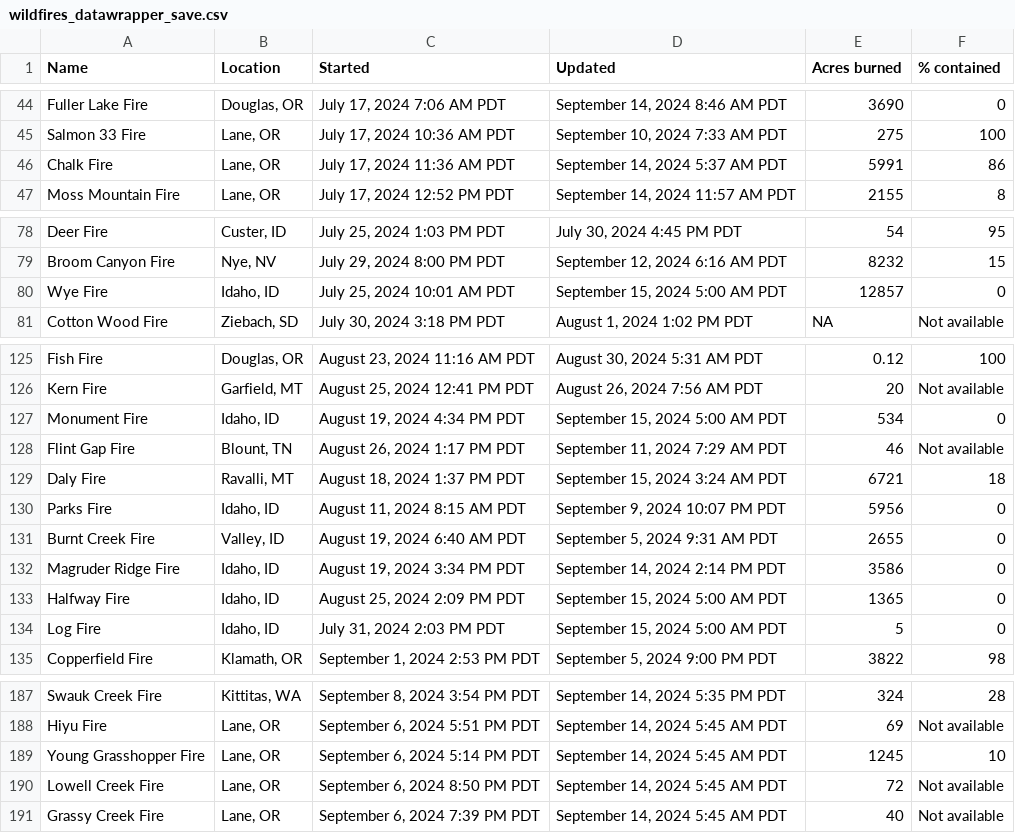
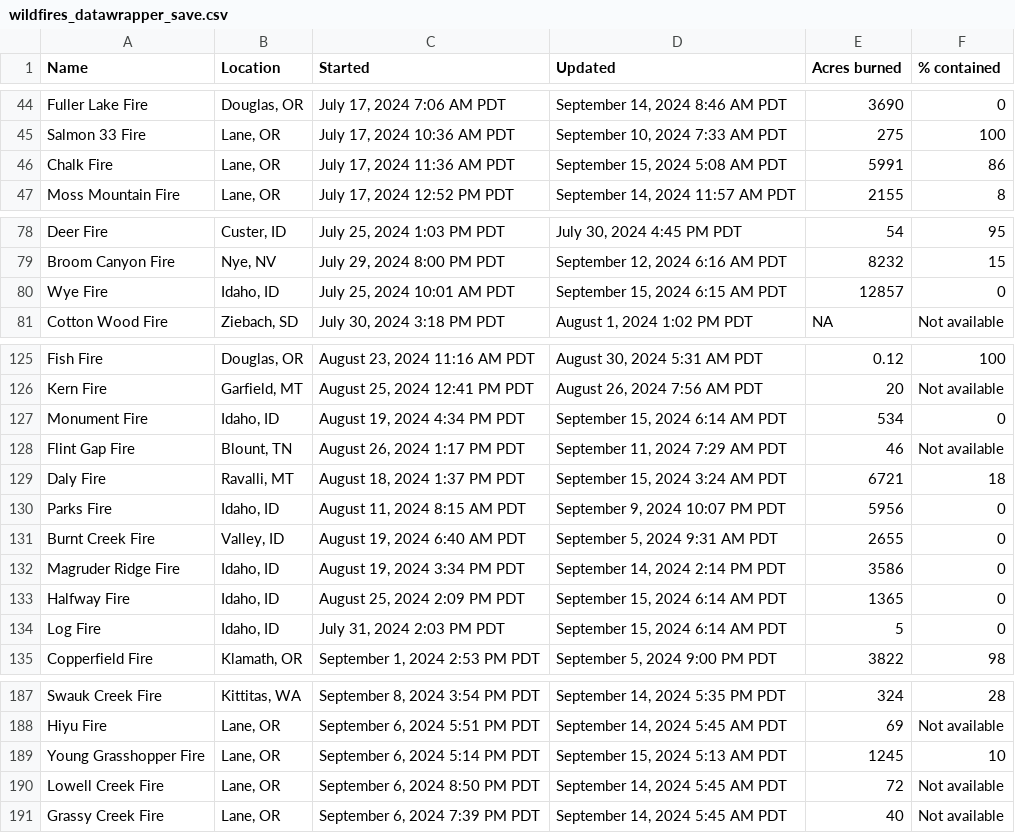
Before and after one commit to cbs-news-data/wildfire_watch, a CSV file: data/wildfires_datawrapper_save.csv, drawn as a sheet; only a part is shown, gaps mark what is left out; the diff covers the shown part only.

```diff
--- a/data/wildfires_datawrapper_save.csv
+++ b/data/wildfires_datawrapper_save.csv
@@ -45,3 +45,3 @@ Fuller Lake Fire,"Douglas, OR","July 17, 2024 7:06 AM PDT","September 14, 2024 8
 Salmon 33 Fire,"Lane, OR","July 17, 2024 10:36 AM PDT","September 10, 2024 7:33 AM PDT",275,100
-Chalk Fire,"Lane, OR","July 17, 2024 11:36 AM PDT","September 14, 2024 5:37 AM PDT",5991,86
+Chalk Fire,"Lane, OR","July 17, 2024 11:36 AM PDT","September 15, 2024 5:08 AM PDT",5991,86
 Moss Mountain Fire,"Lane, OR","July 17, 2024 12:52 PM PDT","September 14, 2024 11:57 AM PDT",2155,8
@@ -79,3 +79,3 @@ Deer Fire,"Custer, ID","July 25, 2024 1:03 PM PDT","July 30, 2024 4:45 PM PDT",5
 Broom Canyon Fire,"Nye, NV","July 29, 2024 8:00 PM PDT","September 12, 2024 6:16 AM PDT",8232,15
-Wye Fire,"Idaho, ID","July 25, 2024 10:01 AM PDT","September 15, 2024 5:00 AM PDT",12857,0
+Wye Fire,"Idaho, ID","July 25, 2024 10:01 AM PDT","September 15, 2024 6:15 AM PDT",12857,0
 Cotton Wood Fire,"Ziebach, SD","July 30, 2024 3:18 PM PDT","August 1, 2024 1:02 PM PDT",NA,Not available
@@ -126,3 +126,3 @@ Fish Fire,"Douglas, OR","August 23, 2024 11:16 AM PDT","August 30, 2024 5:31 AM
 Kern Fire,"Garfield, MT","August 25, 2024 12:41 PM PDT","August 26, 2024 7:56 AM PDT",20,Not available
-Monument Fire,"Idaho, ID","August 19, 2024 4:34 PM PDT","September 15, 2024 5:00 AM PDT",534,0
+Monument Fire,"Idaho, ID","August 19, 2024 4:34 PM PDT","September 15, 2024 6:14 AM PDT",534,0
 Flint Gap Fire,"Blount, TN","August 26, 2024 1:17 PM PDT","September 11, 2024 7:29 AM PDT",46,Not available
@@ -132,4 +132,4 @@ Burnt Creek Fire,"Valley, ID","August 19, 2024 6:40 AM PDT","September 5, 2024 9
 Magruder Ridge Fire,"Idaho, ID","August 19, 2024 3:34 PM PDT","September 14, 2024 2:14 PM PDT",3586,0
-Halfway Fire,"Idaho, ID","August 25, 2024 2:09 PM PDT","September 15, 2024 5:00 AM PDT",1365,0
-Log Fire,"Idaho, ID","July 31, 2024 2:03 PM PDT","September 15, 2024 5:00 AM PDT",5,0
+Halfway Fire,"Idaho, ID","August 25, 2024 2:09 PM PDT","September 15, 2024 6:14 AM PDT",1365,0
+Log Fire,"Idaho, ID","July 31, 2024 2:03 PM PDT","September 15, 2024 6:14 AM PDT",5,0
 Copperfield Fire,"Klamath, OR","September 1, 2024 2:53 PM PDT","September 5, 2024 9:00 PM PDT",3822,98
@@ -188,3 +188,3 @@ Swauk Creek Fire,"Kittitas, WA","September 8, 2024 3:54 PM PDT","September 14, 2
 Hiyu Fire,"Lane, OR","September 6, 2024 5:51 PM PDT","September 14, 2024 5:45 AM PDT",69,Not available
-Young Grasshopper Fire,"Lane, OR","September 6, 2024 5:14 PM PDT","September 14, 2024 5:45 AM PDT",1245,10
+Young Grasshopper Fire,"Lane, OR","September 6, 2024 5:14 PM PDT","September 15, 2024 5:13 AM PDT",1245,10
 Lowell Creek Fire,"Lane, OR","September 6, 2024 8:50 PM PDT","September 14, 2024 5:45 AM PDT",72,Not available
```
Also changed, not shown: 1 added row, 1 removed row and 29 edited cells elsewhere in this file, data/wildfires_save.csv, 4 other files.
